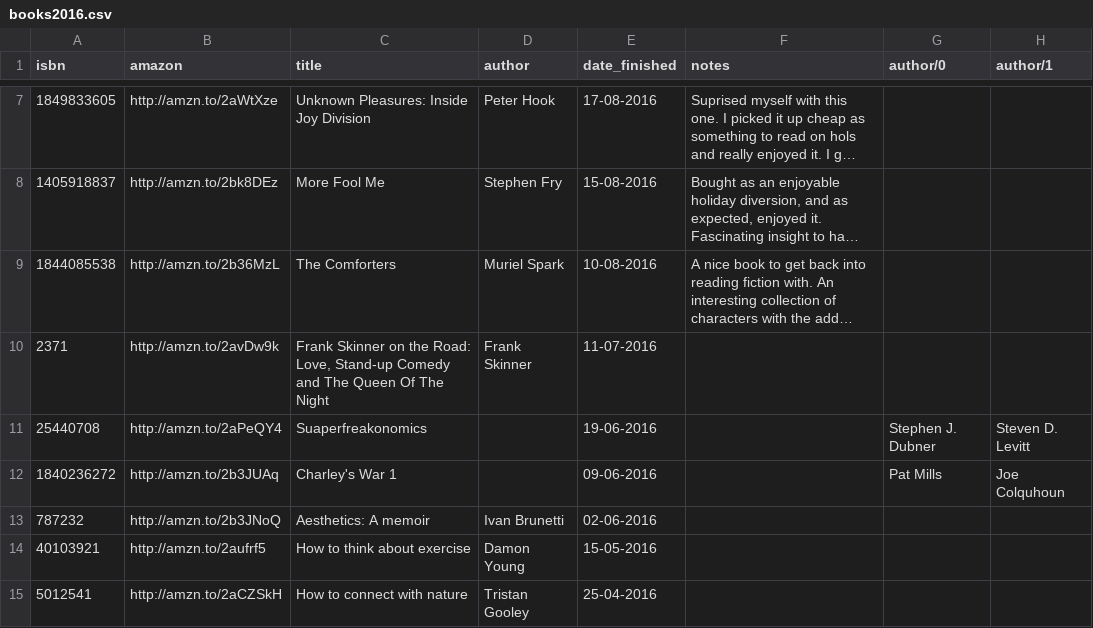
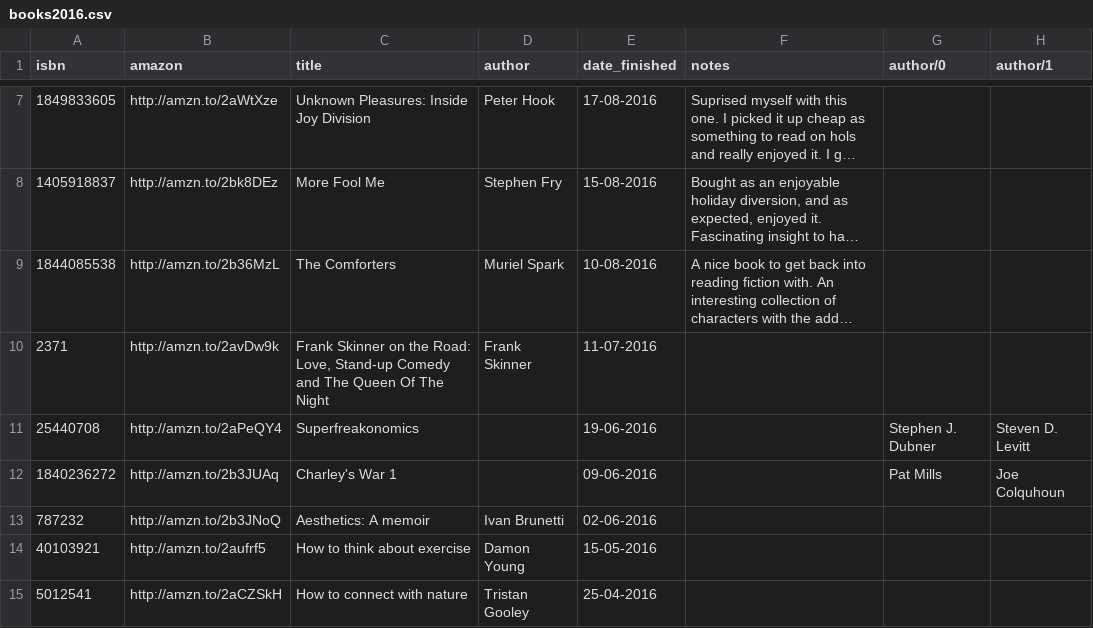
Before and after one commit to kjmears/kjmears.github.io, a CSV file: _data/books/books2016.csv, drawn as a sheet; only a part is shown, gaps mark what is left out; long unchanged cells end in ….

```diff
--- a/_data/books/books2016.csv
+++ b/_data/books/books2016.csv
@@ -10,3 +10,3 @@ isbn,amazon,title,author,date_finished,notes,author/0,author/1
 2371,http://amzn.to/2avDw9k,"Frank Skinner on the Road: Love, Stand-up Comedy and The Queen Of The Night",Frank Skinner,11-07-2016,,,
-25440708,http://amzn.to/2aPeQY4,Suaperfreakonomics,,19-06-2016,,Stephen J. Dubner,Steven D. Levitt
+25440708,http://amzn.to/2aPeQY4,Superfreakonomics,,19-06-2016,,Stephen J. Dubner,Steven D. Levitt
 1840236272,http://amzn.to/2b3JUAq,Charley's War 1,,09-06-2016,,Pat Mills,Joe Colquhoun
```
Also changed, not shown: _data/films2022.csv, 8 other files.
